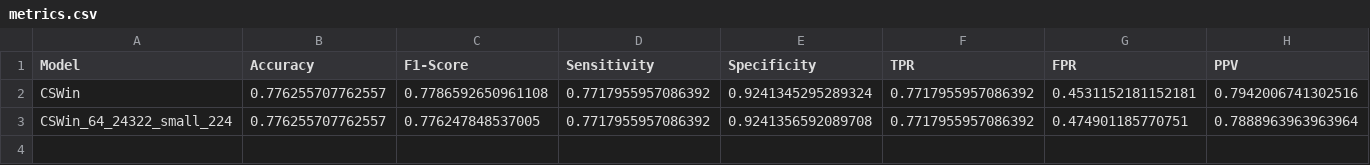
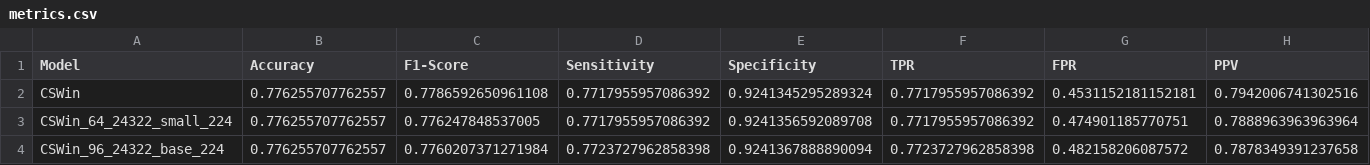
Before and after one commit to GrantPerkins/CSWin-Transformer, a CSV file: model_metrics/metrics.csv, drawn as a sheet; only a part is shown; rows hold the shown columns only; the diff names each change by its address in the sheet, - before the commit and + after, or states it on an @@ line.

Commit message:
train base model

```diff
--- a/model_metrics/metrics.csv
+++ b/model_metrics/metrics.csv
+row 4: CSWin_96_24322_base_224 | 0.776255707762557 | 0.7760207371271984 | 0.7723727962858398 | 0.9241367888890094 | 0.7723727962858398 | 0.482158206087572 | 0.7878349391237658
```
Also changed, not shown: 5 other files.
